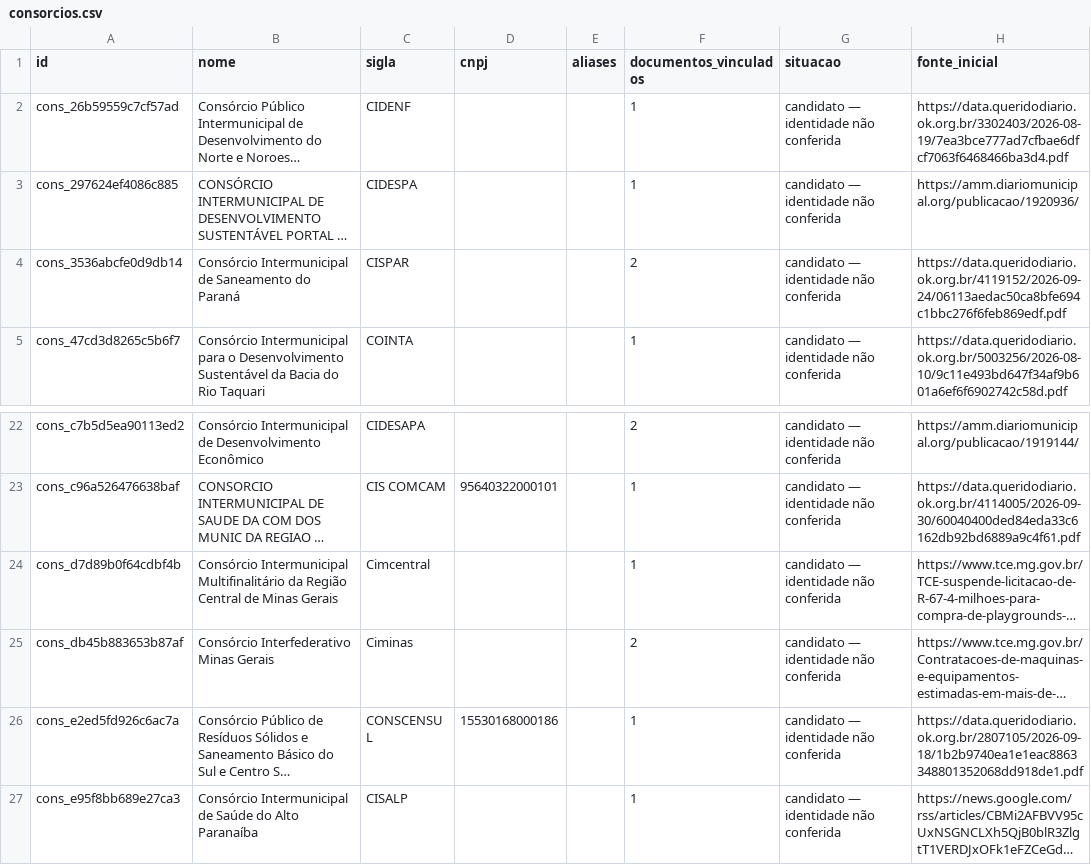
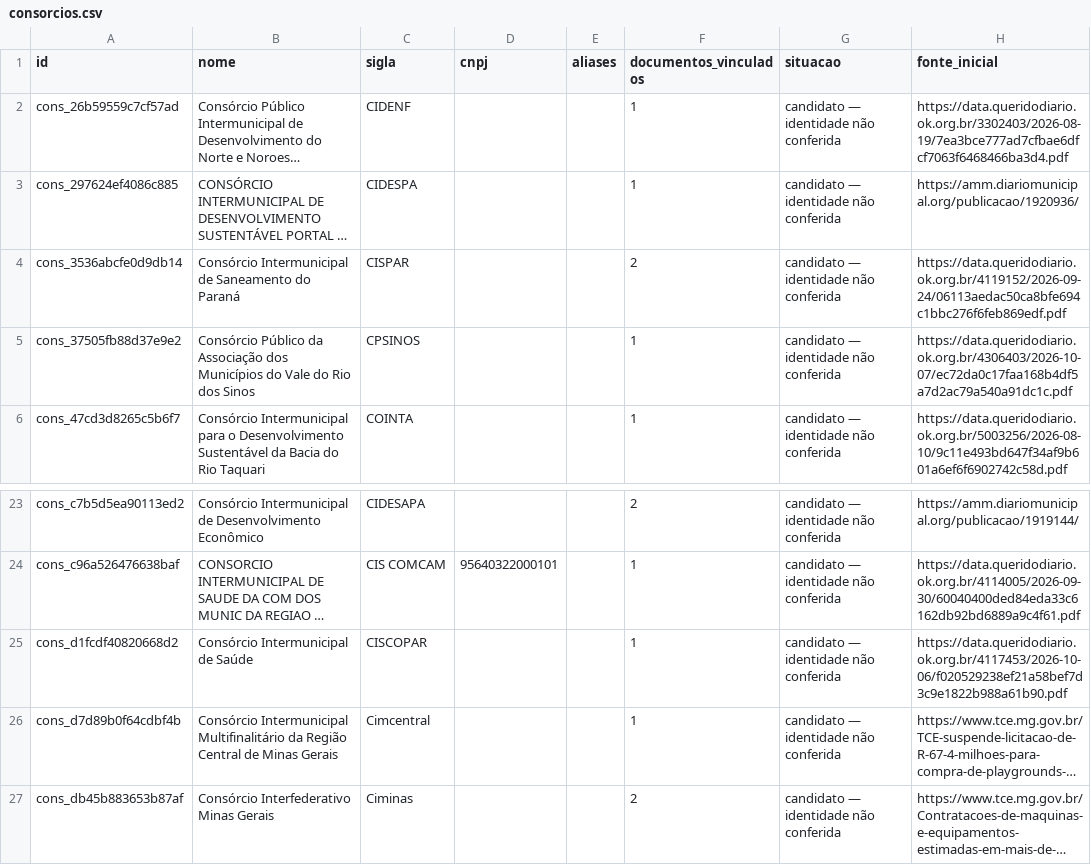
Before and after one commit to driano1221/radar-consorcios-whatsapp, a CSV file: data/catalogo/consorcios.csv, drawn as a sheet; only a part is shown, gaps mark what is left out; the shorter side is filled out with more unchanged rows; long unchanged cells end in …; the diff names each change by its address in the sheet, - before the commit and + after, or states it on an @@ line.

```diff
--- a/data/catalogo/consorcios.csv
+++ b/data/catalogo/consorcios.csv
+row 5: cons_37505fb88d37e9e2 | Consórcio Público da Associação dos Municípios do Vale do Rio dos Sinos | CPSINOS |  |  | 1 | candidato — identidade não conferida | https://data.queridodiario.ok.org.br/4306403/2026-10-07/ec72da0c17faa168b4df5a7d2ac79a540a91dc1c.pdf
+row 25: cons_d1fcdf40820668d2 | Consórcio Intermunicipal de Saúde | CISCOPAR |  |  | 1 | candidato — identidade não conferida | https://data.queridodiario.ok.org.br/4117453/2026-10-06/f020529238ef21a58bef7d3c9e1822b988a61b90.pdf
```
Also changed, not shown: data/catalogo/eventos.csv, data/catalogo/identidade-pendente.csv, 5 other files.
